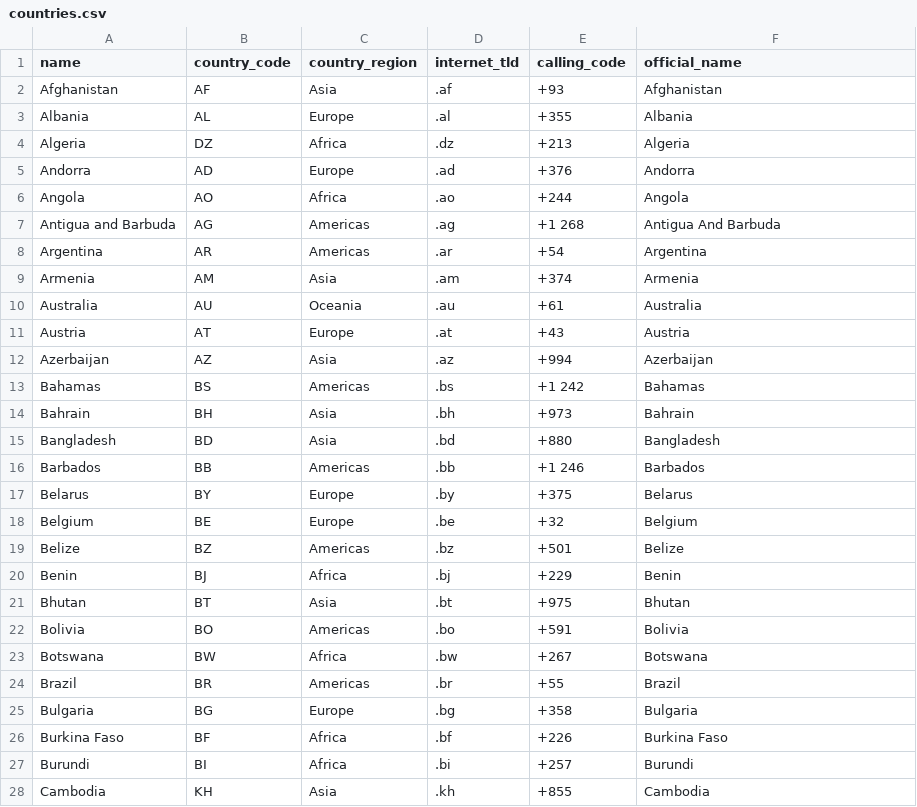
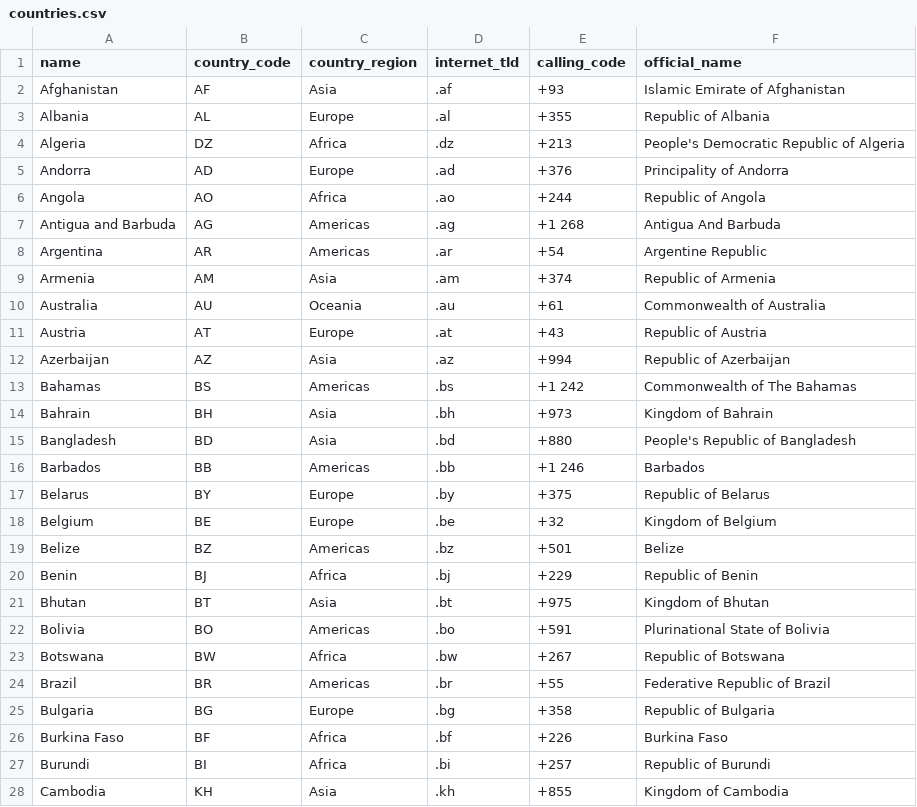
Before and after one commit to Arkiralor/DRFRefresher, a CSV file: scripts/model_init/data/countries.csv, drawn as a sheet; only a part is shown; the diff covers the shown part only.

Commit message:
updated raw data for countries

```diff
--- a/scripts/model_init/data/countries.csv
+++ b/scripts/model_init/data/countries.csv
@@ -1,28 +1,28 @@
 name,country_code,country_region,internet_tld,calling_code,official_name
-Afghanistan,AF,Asia,.af,+93,Afghanistan
-Albania,AL,Europe,.al,+355,Albania
-Algeria,DZ,Africa,.dz,+213,Algeria
-Andorra,AD,Europe,.ad,+376,Andorra
-Angola,AO,Africa,.ao,+244,Angola
+Afghanistan,AF,Asia,.af,+93,Islamic Emirate of Afghanistan
+Albania,AL,Europe,.al,+355,Republic of Albania
+Algeria,DZ,Africa,.dz,+213,People's Democratic Republic of Algeria
+Andorra,AD,Europe,.ad,+376,Principality of Andorra
+Angola,AO,Africa,.ao,+244,Republic of Angola
 Antigua and Barbuda,AG,Americas,.ag,+1 268,Antigua And Barbuda
-Argentina,AR,Americas,.ar,+54,Argentina
-Armenia,AM,Asia,.am,+374,Armenia
-Australia,AU,Oceania,.au,+61,Australia
-Austria,AT,Europe,.at,+43,Austria
-Azerbaijan,AZ,Asia,.az,+994,Azerbaijan
-Bahamas,BS,Americas,.bs,+1 242,Bahamas
-Bahrain,BH,Asia,.bh,+973,Bahrain
-Bangladesh,BD,Asia,.bd,+880,Bangladesh
+Argentina,AR,Americas,.ar,+54,Argentine Republic
+Armenia,AM,Asia,.am,+374,Republic of Armenia
+Australia,AU,Oceania,.au,+61,Commonwealth of Australia
+Austria,AT,Europe,.at,+43,Republic of Austria
+Azerbaijan,AZ,Asia,.az,+994,Republic of Azerbaijan
+Bahamas,BS,Americas,.bs,+1 242,Commonwealth of The Bahamas
+Bahrain,BH,Asia,.bh,+973,Kingdom of Bahrain
+Bangladesh,BD,Asia,.bd,+880,People's Republic of Bangladesh
 Barbados,BB,Americas,.bb,+1 246,Barbados
-Belarus,BY,Europe,.by,+375,Belarus
-Belgium,BE,Europe,.be,+32,Belgium
+Belarus,BY,Europe,.by,+375,Republic of Belarus
+Belgium,BE,Europe,.be,+32,Kingdom of Belgium
 Belize,BZ,Americas,.bz,+501,Belize
-Benin,BJ,Africa,.bj,+229,Benin
-Bhutan,BT,Asia,.bt,+975,Bhutan
-Bolivia,BO,Americas,.bo,+591,Bolivia
-Botswana,BW,Africa,.bw,+267,Botswana
-Brazil,BR,Americas,.br,+55,Brazil
-Bulgaria,BG,Europe,.bg,+358,Bulgaria
+Benin,BJ,Africa,.bj,+229,Republic of Benin
+Bhutan,BT,Asia,.bt,+975,Kingdom of Bhutan
+Bolivia,BO,Americas,.bo,+591,Plurinational State of Bolivia
+Botswana,BW,Africa,.bw,+267,Republic of Botswana
+Brazil,BR,Americas,.br,+55,Federative Republic of Brazil
+Bulgaria,BG,Europe,.bg,+358,Republic of Bulgaria
 Burkina Faso,BF,Africa,.bf,+226,Burkina Faso
-Burundi,BI,Africa,.bi,+257,Burundi
-Cambodia,KH,Asia,.kh,+855,Cambodia
+Burundi,BI,Africa,.bi,+257,Republic of Burundi
+Cambodia,KH,Asia,.kh,+855,Kingdom of Cambodia
```
Also changed, not shown: 1 added row and 136 edited cells elsewhere in this file.
